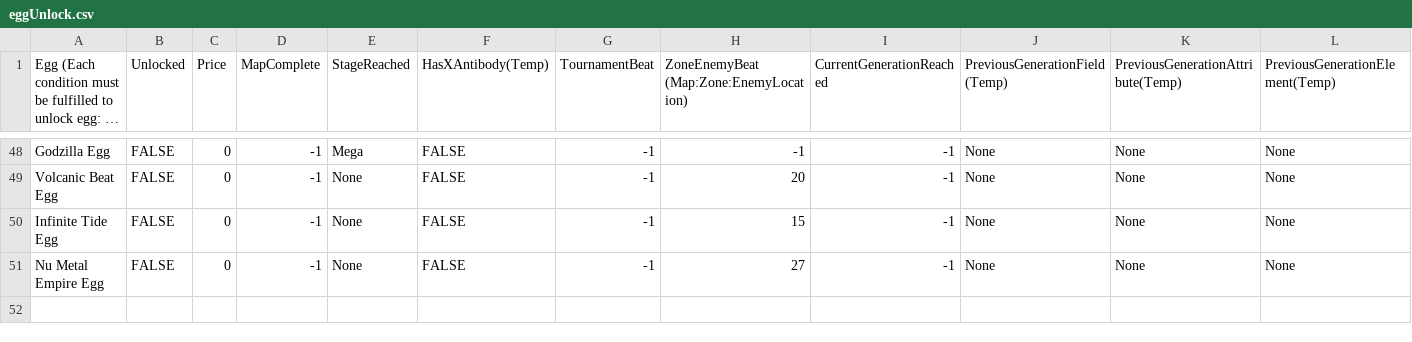
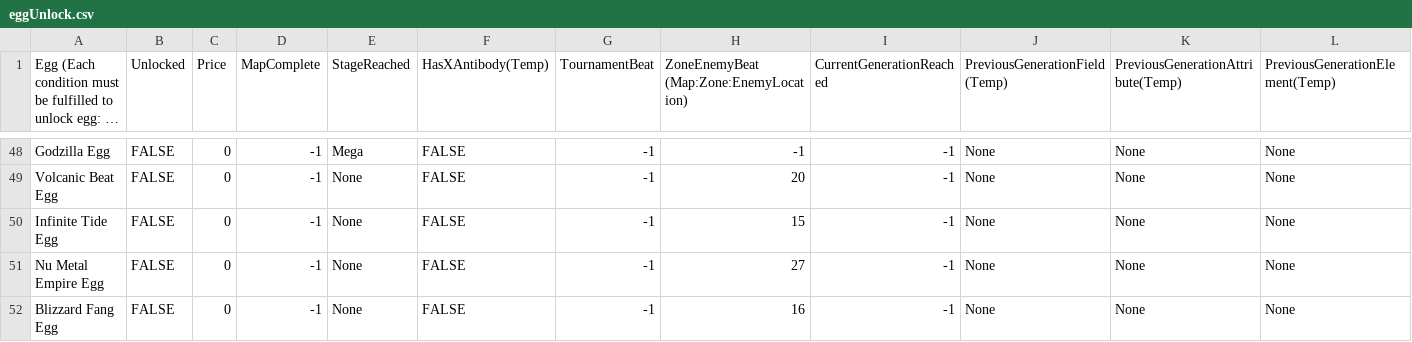
Before and after one commit to joeltco/tuipet, a CSV file: src/tuipet/data/eggUnlock.csv, drawn as a sheet; only a part is shown, gaps mark what is left out; long unchanged cells end in …; rows hold the shown columns only; the diff names each change by its address in the sheet, - before the commit and + after, or states it on an @@ line.

```diff
--- a/src/tuipet/data/eggUnlock.csv
+++ b/src/tuipet/data/eggUnlock.csv
+row 52: Blizzard Fang Egg | FALSE | 0 | -1 | None | FALSE | -1 | 16 | -1 | None | None | None
```
Also changed, not shown: src/tuipet/data/lines.csv, 12 other files.
